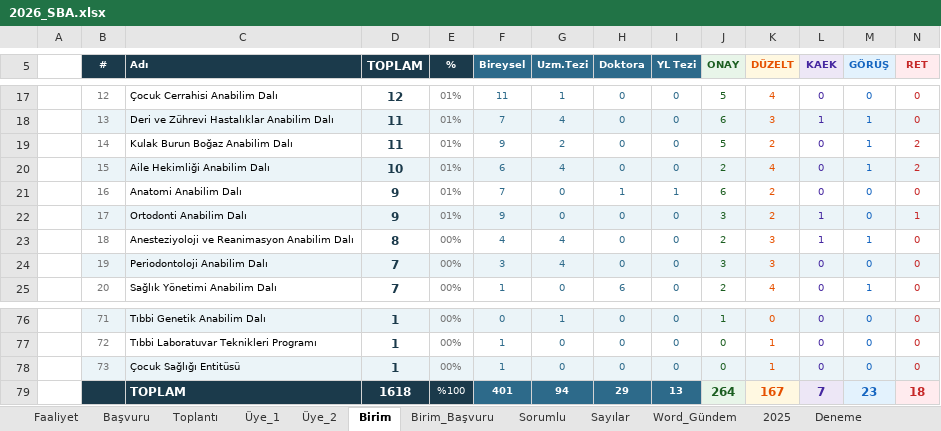
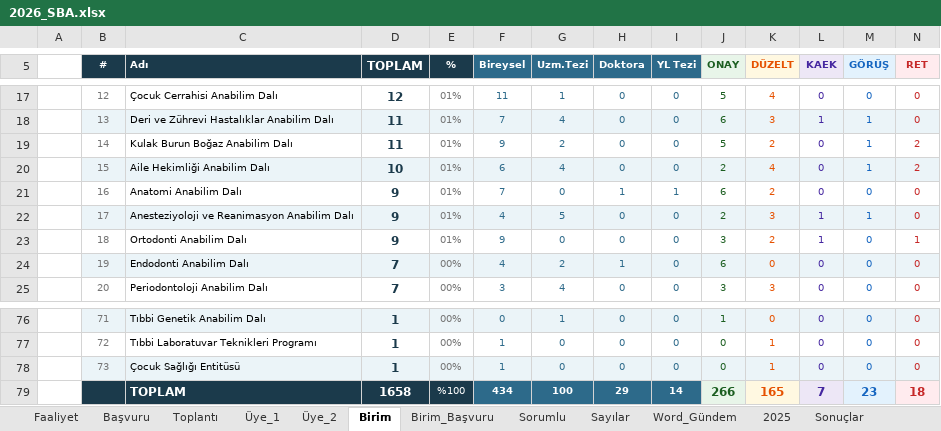
Before and after one commit to MahsuniTurkatar/sba-analiz, an Excel workbook: 2026_SBA.xlsx, sheet Birim, drawn as a sheet; only a part is shown, gaps mark what is left out; values as stored, in another font and other column widths than the file's, no borders; the diff covers the shown part only; the diff names each change by its address in the sheet, - before the commit and + after, or states it on an @@ line.

```diff
--- a/2026_SBA.xlsx (sheet Birim)
+++ b/2026_SBA.xlsx (sheet Birim)
-sheet tab: Deneme
-C22 (Adı): Ortodonti Anabilim Dalı
+C22 (Adı): Anesteziyoloji ve Reanimasyon Anabilim Dalı
-F22 (Bireysel): 9
+F22 (Bireysel): 4
-G22 (Uzm.Tezi): 0
+G22 (Uzm.Tezi): 5
-J22 (ONAY): 3
+J22 (ONAY): 2
-K22 (DÜZELT): 2
+K22 (DÜZELT): 3
-M22 (GÖRÜŞ): 0
+M22 (GÖRÜŞ): 1
-N22 (RET): 1
+N22 (RET): 0
-C23 (Adı): Anesteziyoloji ve Reanimasyon Anabilim Dalı
+C23 (Adı): Ortodonti Anabilim Dalı
-D23 (TOPLAM): 8
+D23 (TOPLAM): 9
-E23 (%): 00%
+E23 (%): 01%
-F23 (Bireysel): 4
+F23 (Bireysel): 9
-G23 (Uzm.Tezi): 4
+G23 (Uzm.Tezi): 0
-J23 (ONAY): 2
+J23 (ONAY): 3
-K23 (DÜZELT): 3
+K23 (DÜZELT): 2
-M23 (GÖRÜŞ): 1
+M23 (GÖRÜŞ): 0
-N23 (RET): 0
+N23 (RET): 1
-C24 (Adı): Periodontoloji Anabilim Dalı
+C24 (Adı): Endodonti Anabilim Dalı
-F24 (Bireysel): 3
+F24 (Bireysel): 4
-G24 (Uzm.Tezi): 4
+G24 (Uzm.Tezi): 2
-H24 (Doktora): 0
+H24 (Doktora): 1
-J24 (ONAY): 3
+J24 (ONAY): 6
-K24 (DÜZELT): 3
+K24 (DÜZELT): 0
-C25 (Adı): Sağlık Yönetimi Anabilim Dalı
+C25 (Adı): Periodontoloji Anabilim Dalı
-F25 (Bireysel): 1
+F25 (Bireysel): 3
-G25 (Uzm.Tezi): 0
+G25 (Uzm.Tezi): 4
-H25 (Doktora): 6
+H25 (Doktora): 0
-J25 (ONAY): 2
+J25 (ONAY): 3
-K25 (DÜZELT): 4
+K25 (DÜZELT): 3
-M25 (GÖRÜŞ): 1
+M25 (GÖRÜŞ): 0
-D79 (TOPLAM): 1618
+D79 (TOPLAM): 1658
-F79 (Bireysel): 401
+F79 (Bireysel): 434
-G79 (Uzm.Tezi): 94
+G79 (Uzm.Tezi): 100
-I79 (YL Tezi): 13
+I79 (YL Tezi): 14
-J79 (ONAY): 264
+J79 (ONAY): 266
-K79 (DÜZELT): 167
+K79 (DÜZELT): 165
```
Also changed, not shown: 207 edited cells elsewhere in this sheet, sheet Sorumlu, sheet Başvuru, sheet Üye_1, sheet Üye_2, sheet Birim_Başvuru, sheet Toplantı, 2 more sheets, formulas that keep their value, hidden cells.
